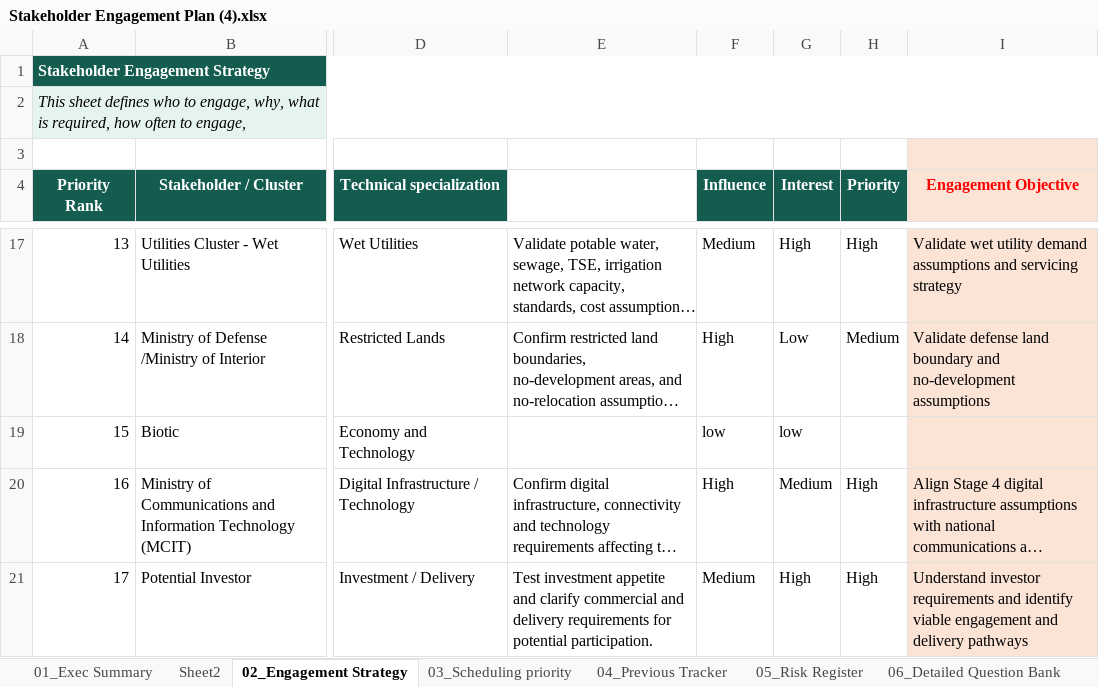
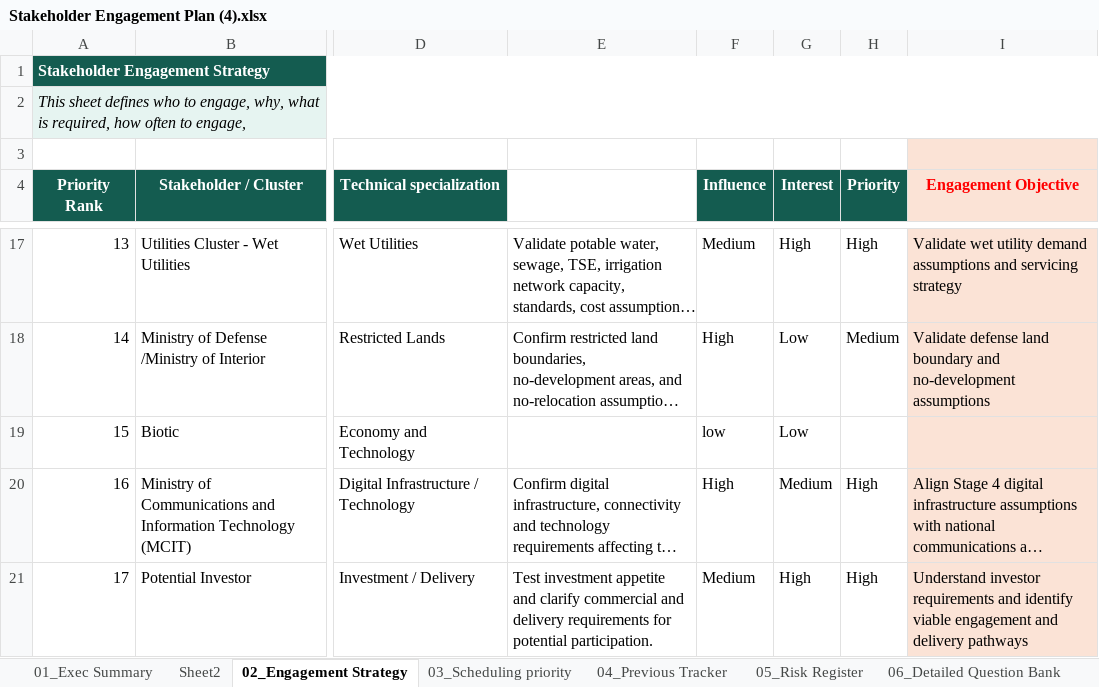
Before and after one commit to maangadah-source/rcrc-executive-dashboard, an Excel workbook: Stakeholder Engagement Plan (4).xlsx, sheet 02_Engagement Strategy, drawn as a sheet; only a part is shown, gaps mark what is left out; long unchanged cells end in …; values as stored, in another font and other column widths than the file's, no borders; conditional formats and table styles not drawn; the diff names each change by its address in the sheet, - before the commit and + after, or states it on an @@ line.

Commit message:
Add files via upload

```diff
--- a/Stakeholder Engagement Plan (4).xlsx (sheet 02_Engagement Strategy)
+++ b/Stakeholder Engagement Plan (4).xlsx (sheet 02_Engagement Strategy)
-G19 (Interest): low
+G19 (Interest): Low
```
